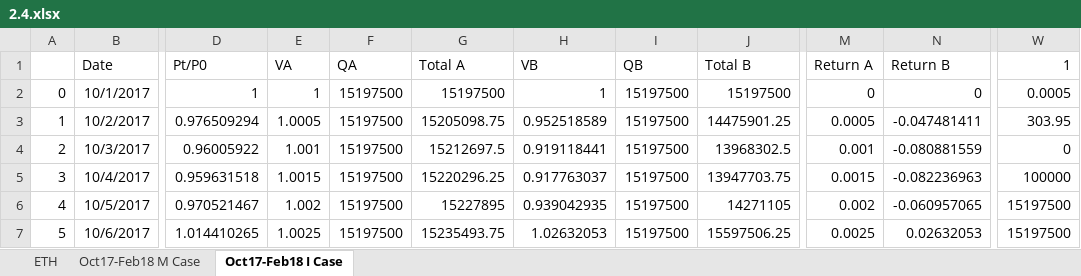
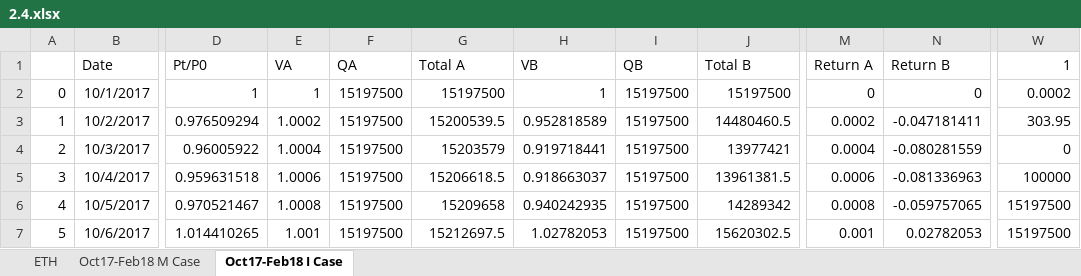
Before and after one commit to DuoNetwork/duo, an Excel workbook: 2.4.xlsx, sheet Oct17-Feb18 I Case, drawn as a sheet; only a part is shown, gaps mark what is left out; values as stored, in another font and other column widths than the file's, no borders; charts and pictures not drawn; the diff covers the shown part only; the diff names each change by its address in the sheet, - before the commit and + after, or states it on an @@ line.

```diff
--- a/2.4.xlsx (sheet Oct17-Feb18 I Case)
+++ b/2.4.xlsx (sheet Oct17-Feb18 I Case)
-W2 (1): 0.0005
+W2 (1): 0.0002
-E3 (VA): 1.0005
+E3 (VA): 1.0002
-G3 (Total A): 15205098.75
+G3 (Total A): 15200539.5
-H3 (VB): 0.952518589
+H3 (VB): 0.952818589
-J3 (Total B): 14475901.25
+J3 (Total B): 14480460.5
-M3 (Return A): 0.0005
+M3 (Return A): 0.0002
-N3 (Return B): -0.047481411
+N3 (Return B): -0.047181411
-E4 (VA): 1.001
+E4 (VA): 1.0004
-G4 (Total A): 15212697.5
+G4 (Total A): 15203579
-H4 (VB): 0.919118441
+H4 (VB): 0.919718441
-J4 (Total B): 13968302.5
+J4 (Total B): 13977421
-M4 (Return A): 0.001
+M4 (Return A): 0.0004
-N4 (Return B): -0.080881559
+N4 (Return B): -0.080281559
-E5 (VA): 1.0015
+E5 (VA): 1.0006
-G5 (Total A): 15220296.25
+G5 (Total A): 15206618.5
-H5 (VB): 0.917763037
+H5 (VB): 0.918663037
-J5 (Total B): 13947703.75
+J5 (Total B): 13961381.5
-M5 (Return A): 0.0015
+M5 (Return A): 0.0006
-N5 (Return B): -0.082236963
+N5 (Return B): -0.081336963
-E6 (VA): 1.002
+E6 (VA): 1.0008
-G6 (Total A): 15227895
+G6 (Total A): 15209658
-H6 (VB): 0.939042935
+H6 (VB): 0.940242935
-J6 (Total B): 14271105
+J6 (Total B): 14289342
-M6 (Return A): 0.002
+M6 (Return A): 0.0008
-N6 (Return B): -0.060957065
+N6 (Return B): -0.059757065
-E7 (VA): 1.0025
+E7 (VA): 1.001
-G7 (Total A): 15235493.75
+G7 (Total A): 15212697.5
-H7 (VB): 1.02632053
+H7 (VB): 1.02782053
-J7 (Total B): 15597506.25
+J7 (Total B): 15620302.5
-M7 (Return A): 0.0025
+M7 (Return A): 0.001
-N7 (Return B): 0.02632053
+N7 (Return B): 0.02782053
```
Also changed, not shown: 1152 edited cells elsewhere in this sheet, sheet Oct17-Feb18 M Case, formulas that keep their value, charts or pictures, 11 other files.
